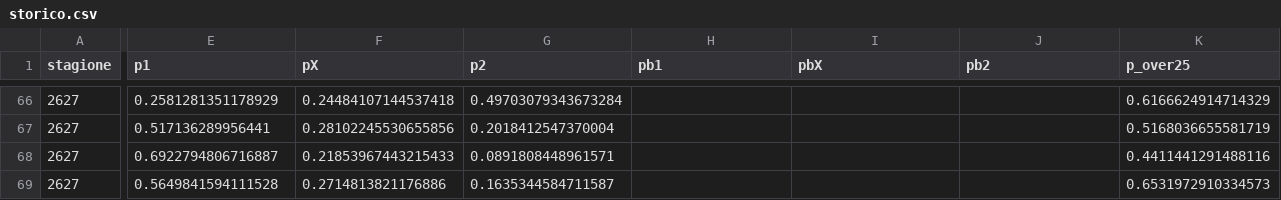
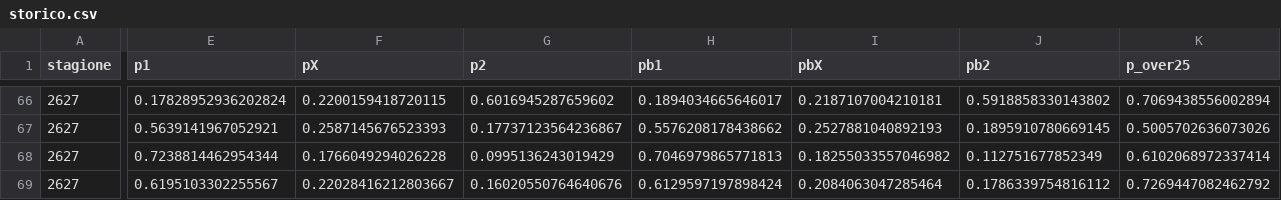
Before and after one commit to frankboni128-rgb/previsioni-serie-a, a CSV file: docs/storico.csv, drawn as a sheet; only a part is shown, gaps mark what is left out; the diff covers the shown part only; the diff names each change by its address in the sheet, - before the commit and + after, or states it on an @@ line.

```diff
--- a/docs/storico.csv
+++ b/docs/storico.csv
-E66 (p1): 0.2581281351178929
+E66 (p1): 0.17828952936202824
-F66 (pX): 0.24484107144537418
+F66 (pX): 0.2200159418720115
-G66 (p2): 0.49703079343673284
+G66 (p2): 0.6016945287659602
-H66 (pb1): (empty)
+H66 (pb1): 0.1894034665646017
-I66 (pbX): (empty)
+I66 (pbX): 0.2187107004210181
-J66 (pb2): (empty)
+J66 (pb2): 0.5918858330143802
-K66 (p_over25): 0.6166624914714329
+K66 (p_over25): 0.7069438556002894
-E67 (p1): 0.517136289956441
+E67 (p1): 0.5639141967052921
-F67 (pX): 0.28102245530655856
+F67 (pX): 0.2587145676523393
-G67 (p2): 0.2018412547370004
+G67 (p2): 0.17737123564236867
-H67 (pb1): (empty)
+H67 (pb1): 0.5576208178438662
-I67 (pbX): (empty)
+I67 (pbX): 0.2527881040892193
-J67 (pb2): (empty)
+J67 (pb2): 0.1895910780669145
-K67 (p_over25): 0.5168036655581719
+K67 (p_over25): 0.5005702636073026
-E68 (p1): 0.6922794806716887
+E68 (p1): 0.7238814462954344
-F68 (pX): 0.21853967443215433
+F68 (pX): 0.1766049294026228
-G68 (p2): 0.0891808448961571
+G68 (p2): 0.0995136243019429
-H68 (pb1): (empty)
+H68 (pb1): 0.7046979865771813
-I68 (pbX): (empty)
+I68 (pbX): 0.18255033557046982
-J68 (pb2): (empty)
+J68 (pb2): 0.112751677852349
-K68 (p_over25): 0.4411441291488116
+K68 (p_over25): 0.6102068972337414
-E69 (p1): 0.5649841594111528
+E69 (p1): 0.6195103302255567
-F69 (pX): 0.2714813821176886
+F69 (pX): 0.22028416212803667
-G69 (p2): 0.1635344584711587
+G69 (p2): 0.16020550764640676
-H69 (pb1): (empty)
+H69 (pb1): 0.6129597197898424
-I69 (pbX): (empty)
+I69 (pbX): 0.2084063047285464
-J69 (pb2): (empty)
+J69 (pb2): 0.1786339754816112
-K69 (p_over25): 0.6531972910334573
+K69 (p_over25): 0.7269447082462792
```
Also changed, not shown: 52 edited cells elsewhere in this file, docs/giocate.csv, docs/previsioni_giornata.csv, 1 other file.
